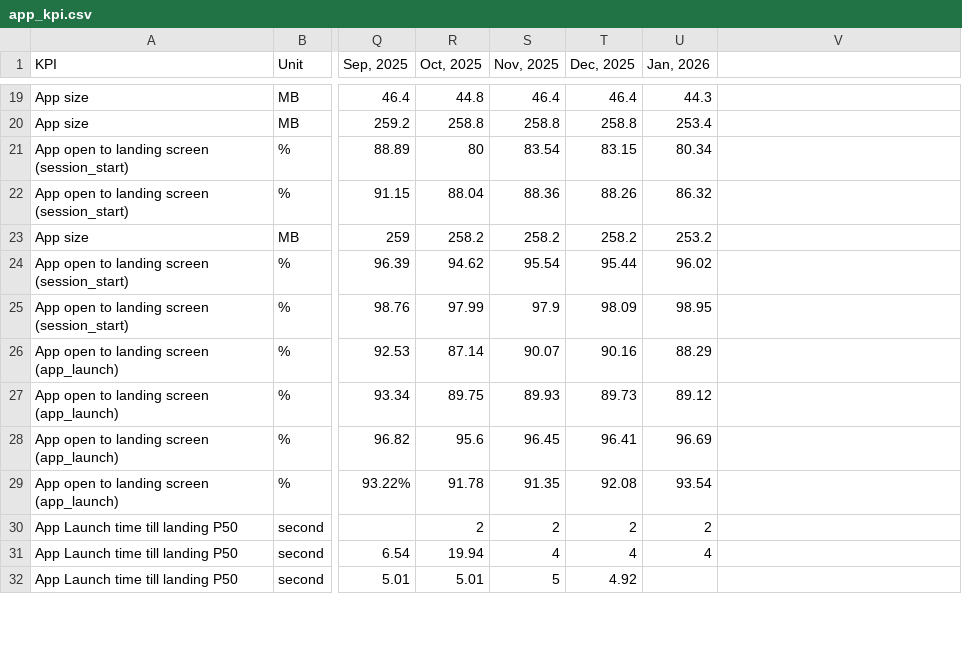
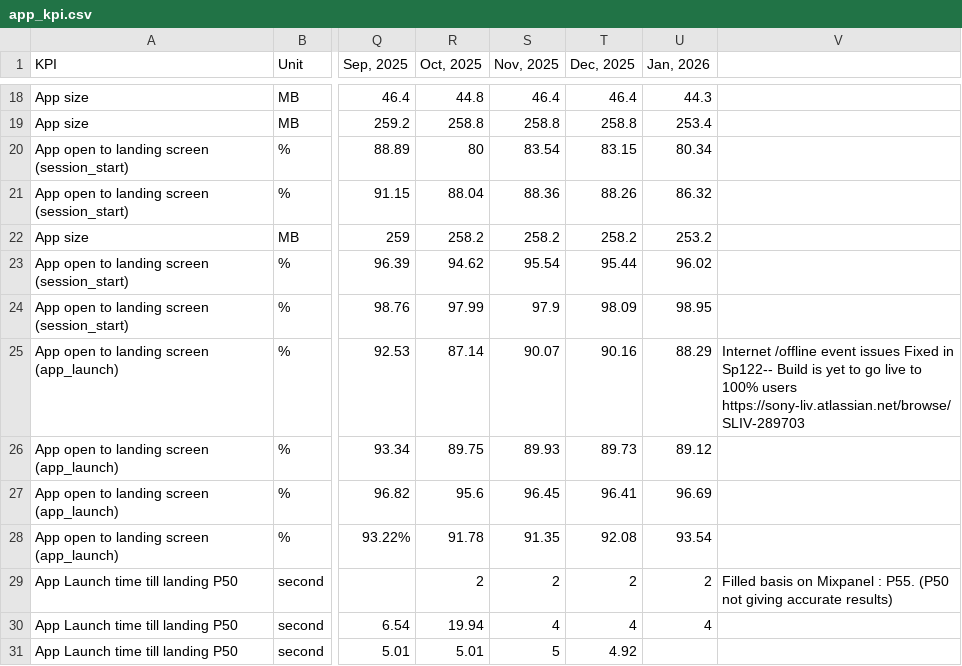
Before and after one commit to gb103/liv-kpi-dashboard, a CSV file: data/input/app_kpi.csv, drawn as a sheet; only a part is shown, gaps mark what is left out; addresses are those after the commit; ↵ is a line break in a cell; the diff covers the shown part only; the diff names each change by its address in the sheet, - before the commit and + after, or states it on an @@ line.

```diff
--- a/data/input/app_kpi.csv
+++ b/data/input/app_kpi.csv
-V25: (empty)
+V25: Internet /offline event issues Fixed in Sp122-- Build is yet to go live to 100% users ↵ https://sony-liv.atlassian.net/browse/SLIV-289703
-V29: (empty)
+V29: Filled basis on Mixpanel : P55. (P50 not giving accurate results)
```
Also changed, not shown: 3 removed rows and 13 edited cells elsewhere in this file, 1 other file.
